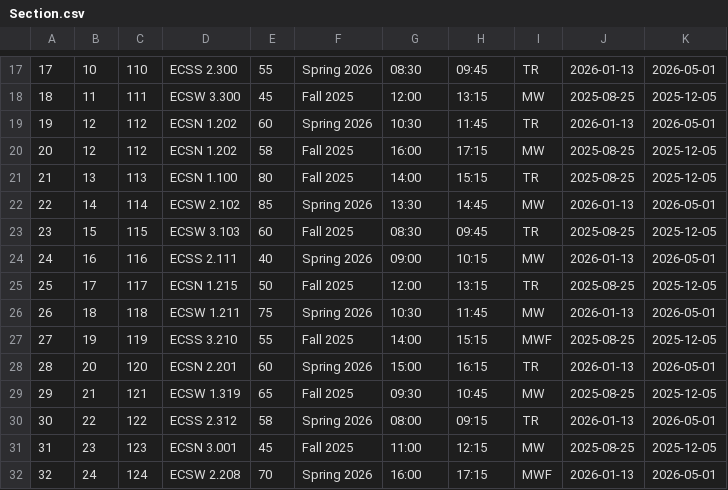
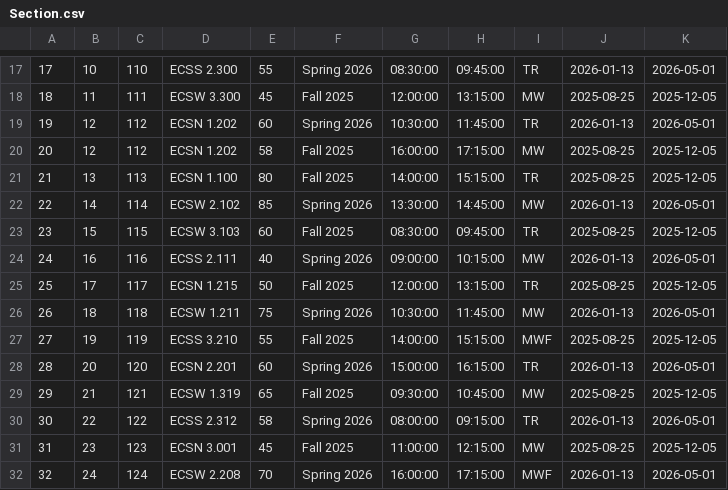
Before and after one commit to NishilJ/course-compass, a CSV file: data/Section.csv, drawn as a sheet; only a part is shown, gaps mark what is left out; the diff covers the shown part only.

```diff
--- a/data/Section.csv
+++ b/data/Section.csv
@@ -17,16 +17,16 @@
-17,10,110,ECSS 2.300,55,Spring 2026,08:30,09:45,TR,2026-01-13,2026-05-01
-18,11,111,ECSW 3.300,45,Fall 2025,12:00,13:15,MW,2025-08-25,2025-12-05
-19,12,112,ECSN 1.202,60,Spring 2026,10:30,11:45,TR,2026-01-13,2026-05-01
-20,12,112,ECSN 1.202,58,Fall 2025,16:00,17:15,MW,2025-08-25,2025-12-05
-21,13,113,ECSN 1.100,80,Fall 2025,14:00,15:15,TR,2025-08-25,2025-12-05
-22,14,114,ECSW 2.102,85,Spring 2026,13:30,14:45,MW,2026-01-13,2026-05-01
-23,15,115,ECSW 3.103,60,Fall 2025,08:30,09:45,TR,2025-08-25,2025-12-05
-24,16,116,ECSS 2.111,40,Spring 2026,09:00,10:15,MW,2026-01-13,2026-05-01
-25,17,117,ECSN 1.215,50,Fall 2025,12:00,13:15,TR,2025-08-25,2025-12-05
-26,18,118,ECSW 1.211,75,Spring 2026,10:30,11:45,MW,2026-01-13,2026-05-01
-27,19,119,ECSS 3.210,55,Fall 2025,14:00,15:15,MWF,2025-08-25,2025-12-05
-28,20,120,ECSN 2.201,60,Spring 2026,15:00,16:15,TR,2026-01-13,2026-05-01
-29,21,121,ECSW 1.319,65,Fall 2025,09:30,10:45,MW,2025-08-25,2025-12-05
-30,22,122,ECSS 2.312,58,Spring 2026,08:00,09:15,TR,2026-01-13,2026-05-01
-31,23,123,ECSN 3.001,45,Fall 2025,11:00,12:15,MW,2025-08-25,2025-12-05
-32,24,124,ECSW 2.208,70,Spring 2026,16:00,17:15,MWF,2026-01-13,2026-05-01
+17,10,110,ECSS 2.300,55,Spring 2026,08:30:00,09:45:00,TR,2026-01-13,2026-05-01
+18,11,111,ECSW 3.300,45,Fall 2025,12:00:00,13:15:00,MW,2025-08-25,2025-12-05
+19,12,112,ECSN 1.202,60,Spring 2026,10:30:00,11:45:00,TR,2026-01-13,2026-05-01
+20,12,112,ECSN 1.202,58,Fall 2025,16:00:00,17:15:00,MW,2025-08-25,2025-12-05
+21,13,113,ECSN 1.100,80,Fall 2025,14:00:00,15:15:00,TR,2025-08-25,2025-12-05
+22,14,114,ECSW 2.102,85,Spring 2026,13:30:00,14:45:00,MW,2026-01-13,2026-05-01
+23,15,115,ECSW 3.103,60,Fall 2025,08:30:00,09:45:00,TR,2025-08-25,2025-12-05
+24,16,116,ECSS 2.111,40,Spring 2026,09:00:00,10:15:00,MW,2026-01-13,2026-05-01
+25,17,117,ECSN 1.215,50,Fall 2025,12:00:00,13:15:00,TR,2025-08-25,2025-12-05
+26,18,118,ECSW 1.211,75,Spring 2026,10:30:00,11:45:00,MW,2026-01-13,2026-05-01
+27,19,119,ECSS 3.210,55,Fall 2025,14:00:00,15:15:00,MWF,2025-08-25,2025-12-05
+28,20,120,ECSN 2.201,60,Spring 2026,15:00:00,16:15:00,TR,2026-01-13,2026-05-01
+29,21,121,ECSW 1.319,65,Fall 2025,09:30:00,10:45:00,MW,2025-08-25,2025-12-05
+30,22,122,ECSS 2.312,58,Spring 2026,08:00:00,09:15:00,TR,2026-01-13,2026-05-01
+31,23,123,ECSN 3.001,45,Fall 2025,11:00:00,12:15:00,MW,2025-08-25,2025-12-05
+32,24,124,ECSW 2.208,70,Spring 2026,16:00:00,17:15:00,MWF,2026-01-13,2026-05-01
```
Also changed, not shown: 58 edited cells elsewhere in this file.
